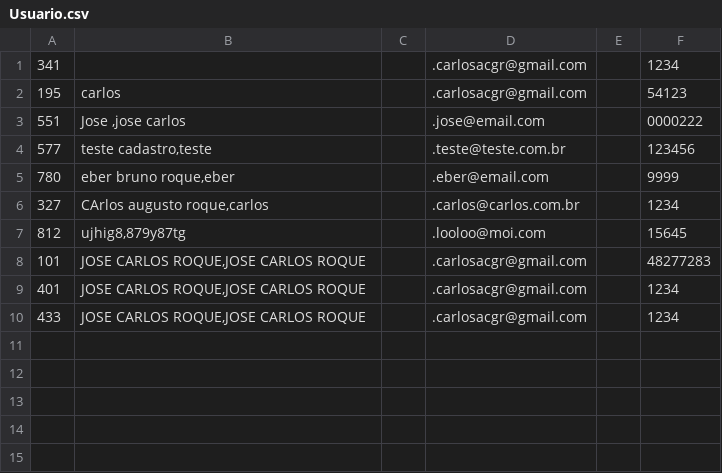
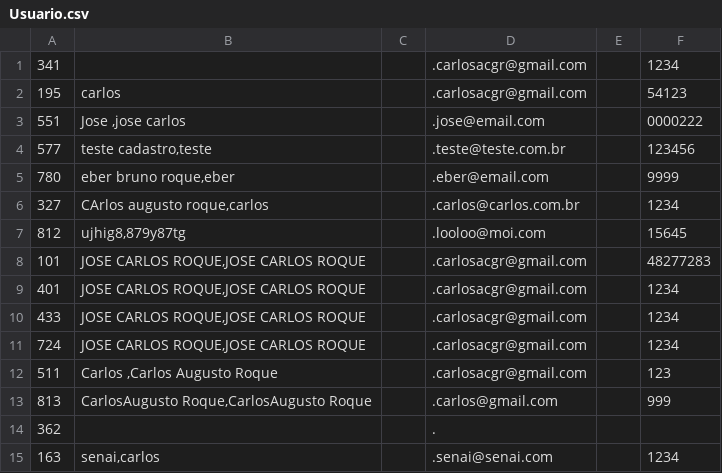
Before and after one commit to LeandroMCF/Projeto-Instadev, a CSV file: Database/Usuario.csv, drawn as a sheet; the diff names each change by its address in the sheet, - before the commit and + after, or states it on an @@ line.

```diff
--- a/Database/Usuario.csv
+++ b/Database/Usuario.csv
+row 11: 724 | JOSE CARLOS ROQUE,JOSE CARLOS ROQUE |  | .carlosacgr@gmail.com |  | 1234
+row 12: 511 | Carlos ,Carlos Augusto Roque |  | .carlosacgr@gmail.com |  | 123
+row 13: 813 | CarlosAugusto Roque,CarlosAugusto Roque |  | .carlos@gmail.com |  | 999
+row 14: 362 |  |  | .
+row 15: 163 | senai,carlos |  | .senai@senai.com |  | 1234
```
Also changed, not shown: 1 other file.
